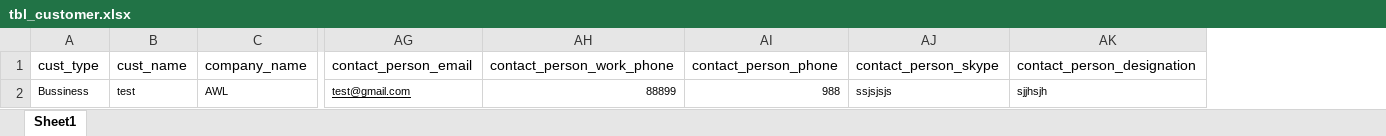
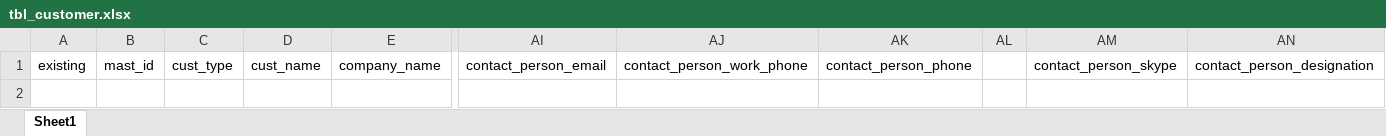
Before and after one commit to Amanilogsolution/finsportal, an Excel workbook: Frontend/src/excelformate/tbl_customer.xlsx, sheet Sheet1, drawn as a sheet; only a part is shown, gaps mark what is left out; values as stored, in another font and other column widths than the file's, no borders; charts and pictures not drawn; removed rows and columns are numbered as before the commit, all else as after; rows hold the shown columns only; the diff names each change by its address in the sheet, - before the commit and + after, or states it on an @@ line.

```diff
--- a/Frontend/src/excelformate/tbl_customer.xlsx (sheet Sheet1)
+++ b/Frontend/src/excelformate/tbl_customer.xlsx (sheet Sheet1)
+column A, row 1: existing
+column B, row 1: mast_id
+column AL, empty
-row 2: Bussiness | test | AWL | test@gmail.com | 88899 | 988 | ssjsjsjs | sjjhsjh
```
Also changed, not shown: charts or pictures, 10 other files.
